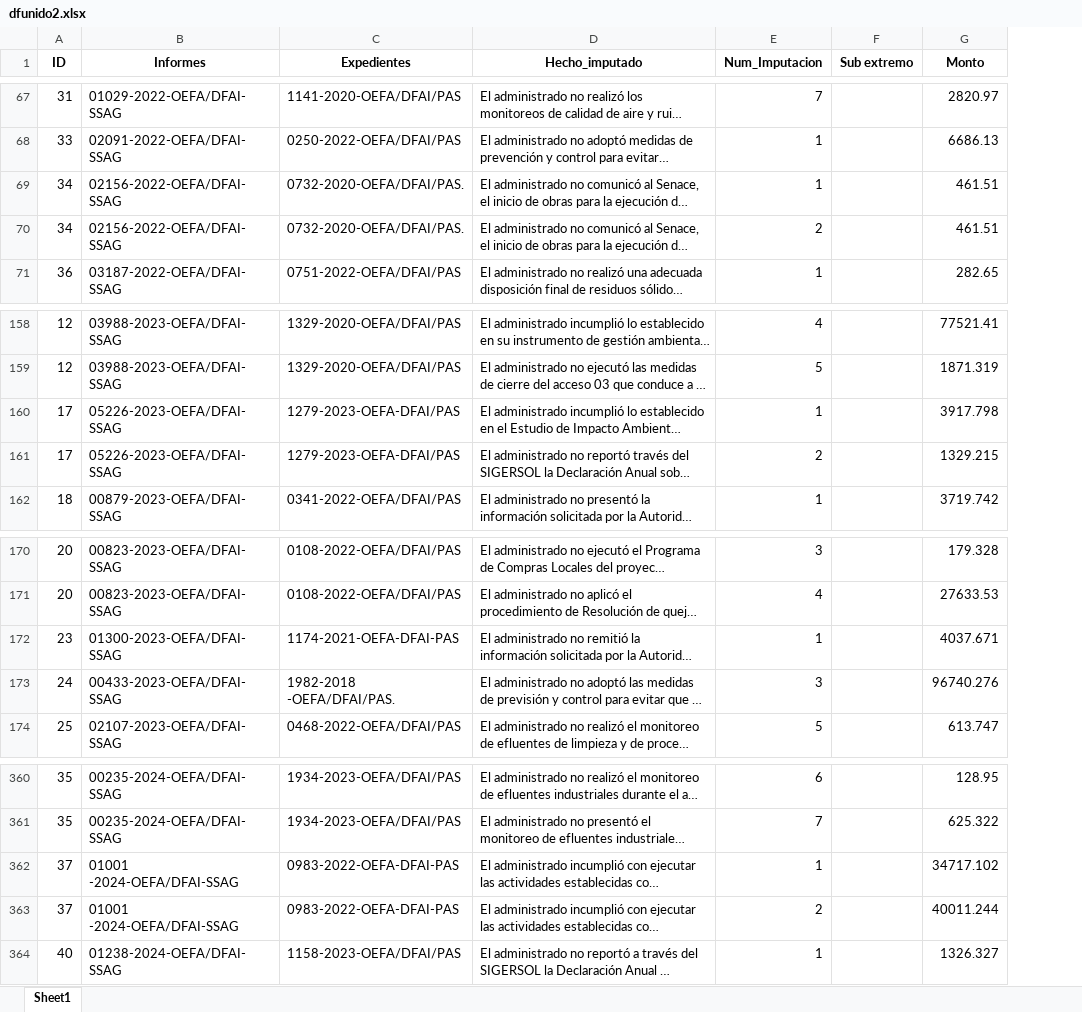
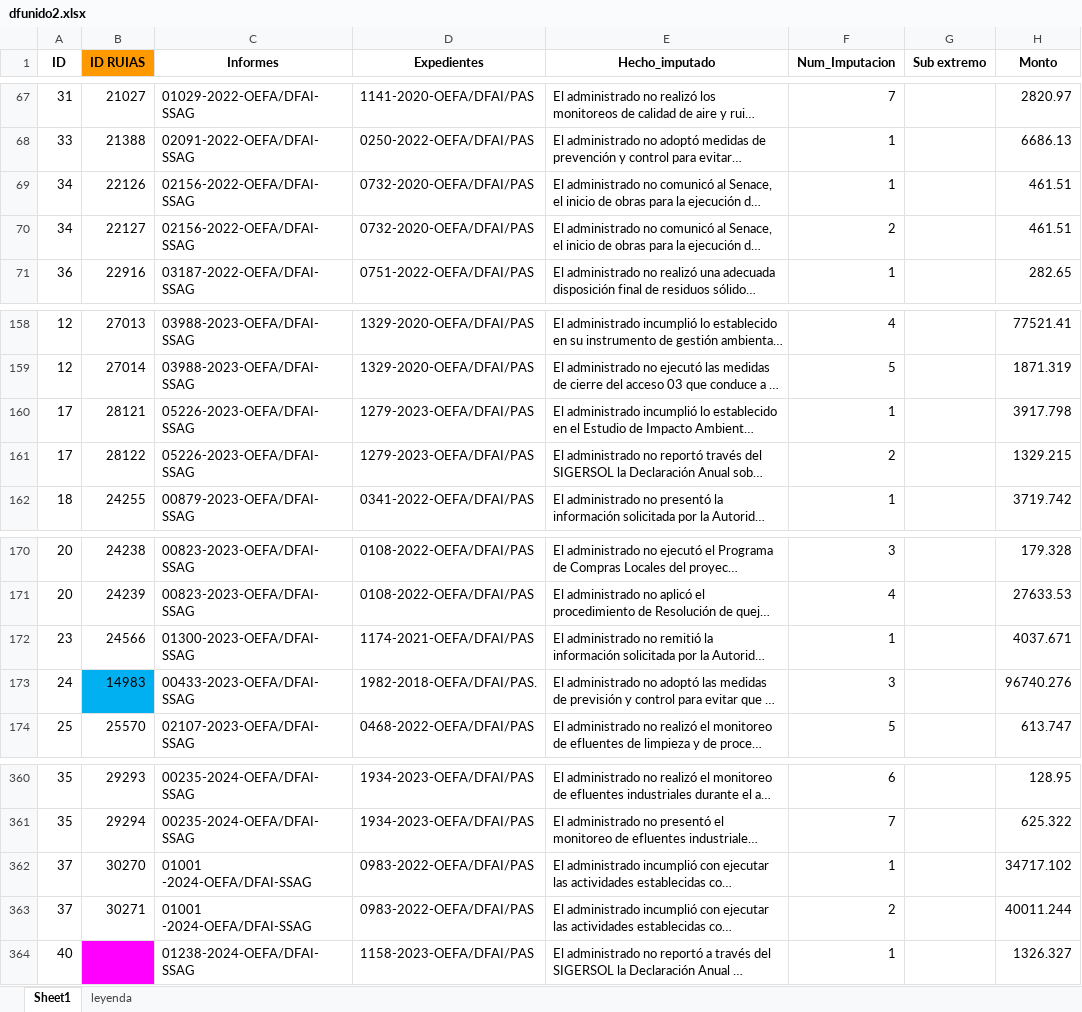
Before and after one commit to PaoloValcarcel/OEFA_SMER, an Excel workbook: Paolo/Scripts/Bases/dfunido2.xlsx, sheet Sheet1, drawn as a sheet; only a part is shown, gaps mark what is left out; long unchanged cells end in …; values as stored, in another font and other column widths than the file's, no borders; charts and pictures not drawn; addresses are those after the commit; the diff covers the shown part only; the diff names each change by its address in the sheet, - before the commit and + after, or states it on an @@ line.

```diff
--- a/Paolo/Scripts/Bases/dfunido2.xlsx (sheet Sheet1)
+++ b/Paolo/Scripts/Bases/dfunido2.xlsx (sheet Sheet1)
+sheet tab: leyenda
+column B (ID RUIAS), rows 67-71: 21027 | 21388 | 22126 | 22127 | 22916; rows 158-162: 27013 | 27014 | 28121 | 28122 | 24255; rows 170-174: 24238 | 24239 | 24566 | 14983 | 25570; rows 360-363: 29293 | 29294 | 30270 | 30271
-D69:D70 (Expedientes): 0732-2020-OEFA/DFAI/PAS.
+D69:D70 (Expedientes): 0732-2020-OEFA/DFAI/PAS
-D160:D161 (Expedientes): 1279-2023-OEFA-DFAI/PAS
+D160:D161 (Expedientes): 1279-2023-OEFA/DFAI/PAS
-D172 (Expedientes): 1174-2021-OEFA-DFAI-PAS
+D172 (Expedientes): 1174-2021-OEFA/DFAI/PAS
-D173 (Expedientes): 1982-2018 -OEFA/DFAI/PAS.
+D173 (Expedientes): 1982-2018-OEFA/DFAI/PAS.
-D362:D363 (Expedientes): 0983-2022-OEFA-DFAI-PAS
+D362:D363 (Expedientes): 0983-2022-OEFA/DFAI/PAS
```
Also changed, not shown: 17 edited cells and cell formats elsewhere in this sheet, charts or pictures, 22 other files.
